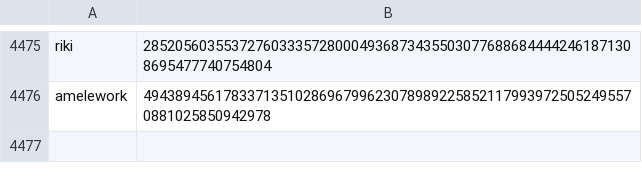
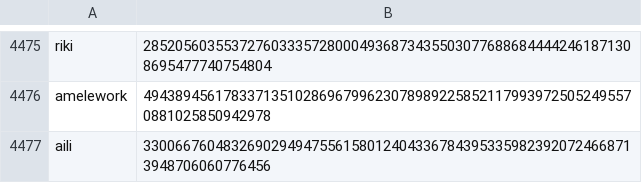
Before and after one commit to Zimtente/ens-collections, a CSV file: collections/female-firstnames.csv, drawn as a sheet; only a part is shown, gaps mark what is left out.

Commit message:
added aili to surnames and female first names

```diff
--- a/collections/female-firstnames.csv
+++ b/collections/female-firstnames.csv
@@ -4476 +4476,2 @@ riki,285205603553727603335728000493687343550307768868444424618713086954777407548
 amelework,49438945617833713510286967996230789892258521179939725052495570881025850942978
+aili,33006676048326902949475561580124043367843953359823920724668713948706060776456
```
Also changed, not shown: collections/surnames.csv.
